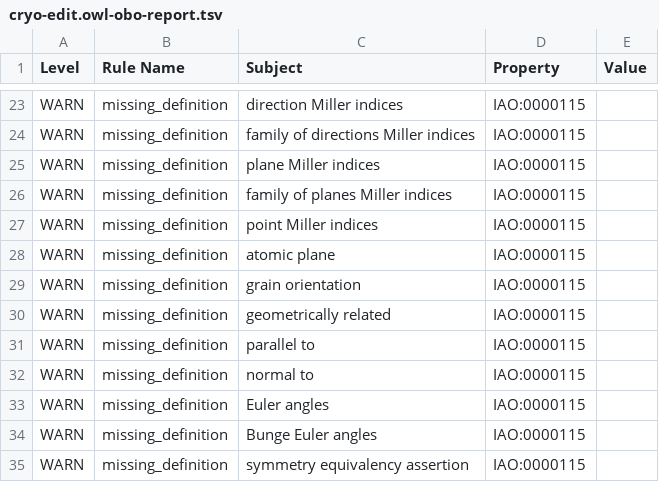
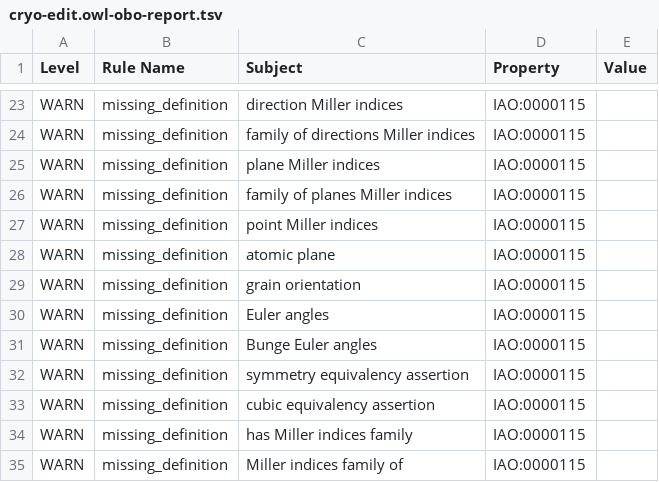
Before and after one commit to materialdigital/crystallography-subdomain-ontology, a TSV file: src/ontology/reports/cryo-edit.owl-obo-report.tsv, drawn as a sheet; only a part is shown, gaps mark what is left out; the shorter side is filled out with more unchanged rows.

```diff
--- a/src/ontology/reports/cryo-edit.owl-obo-report.tsv
+++ b/src/ontology/reports/cryo-edit.owl-obo-report.tsv
@@ -29,5 +29,2 @@ WARN	missing_definition	atomic plane	IAO:0000115
 WARN	missing_definition	grain orientation	IAO:0000115	
-WARN	missing_definition	geometrically related	IAO:0000115	
-WARN	missing_definition	parallel to	IAO:0000115	
-WARN	missing_definition	normal to	IAO:0000115	
 WARN	missing_definition	Euler angles	IAO:0000115	
```
Also changed, not shown: 14 other files.
